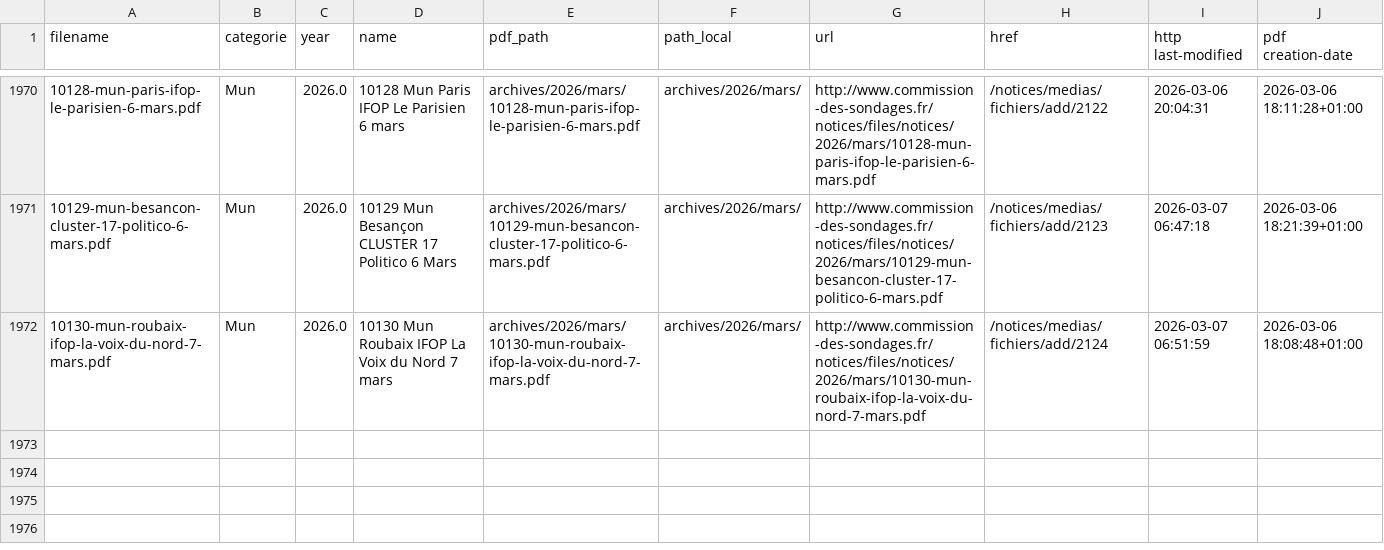
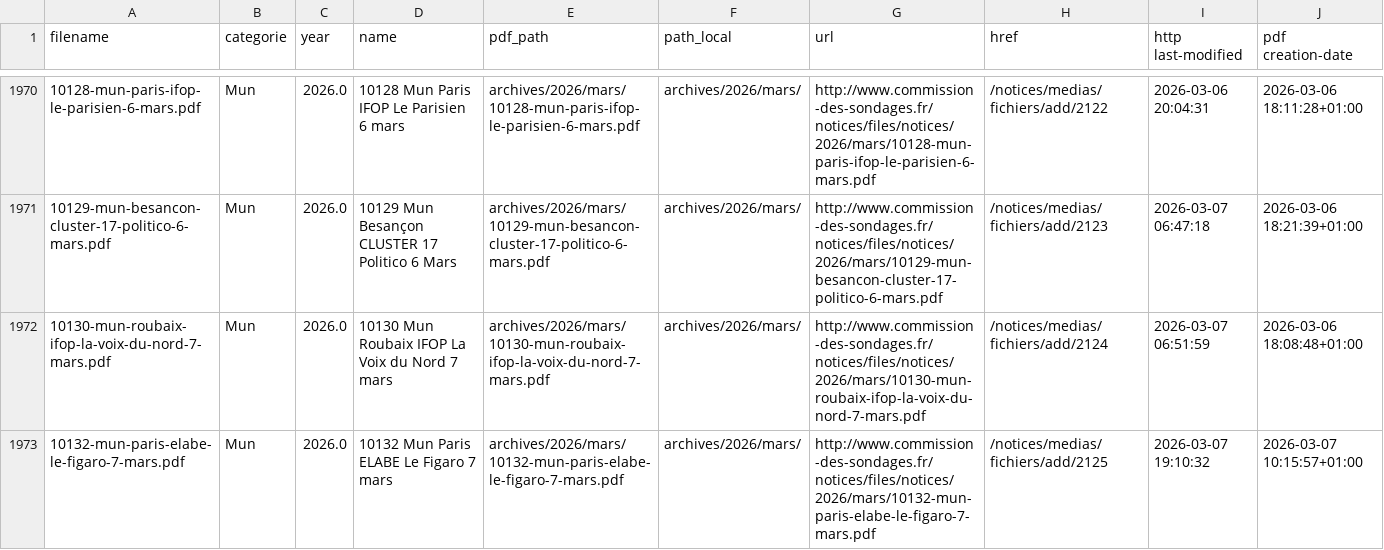
Before and after one commit to MieuxVoter/sondages-commission-index, a CSV file: notices_catalog.csv, drawn as a sheet; only a part is shown, gaps mark what is left out; the diff names each change by its address in the sheet, - before the commit and + after, or states it on an @@ line.

```diff
--- a/notices_catalog.csv
+++ b/notices_catalog.csv
+row 1973: 10132-mun-paris-elabe-le-figaro-7-mars.pdf | Mun | 2026.0 | 10132 Mun Paris ELABE Le Figaro 7 mars | archives/2026/mars/10132-mun-paris-elabe-le-figaro-7-mars.pdf | archives/2026/mars/ | http://www.commission-des-sondages.fr/notices/files/notices/2026/mars/10132-mun-paris-elabe-le-figaro-7-mars.pdf | /notices/medias/fichiers/add/2125 | 2026-03-07 19:10:32 | 2026-03-07 10:15:57+01:00
```
Also changed, not shown: base.csv, files.csv, 1 other file.
